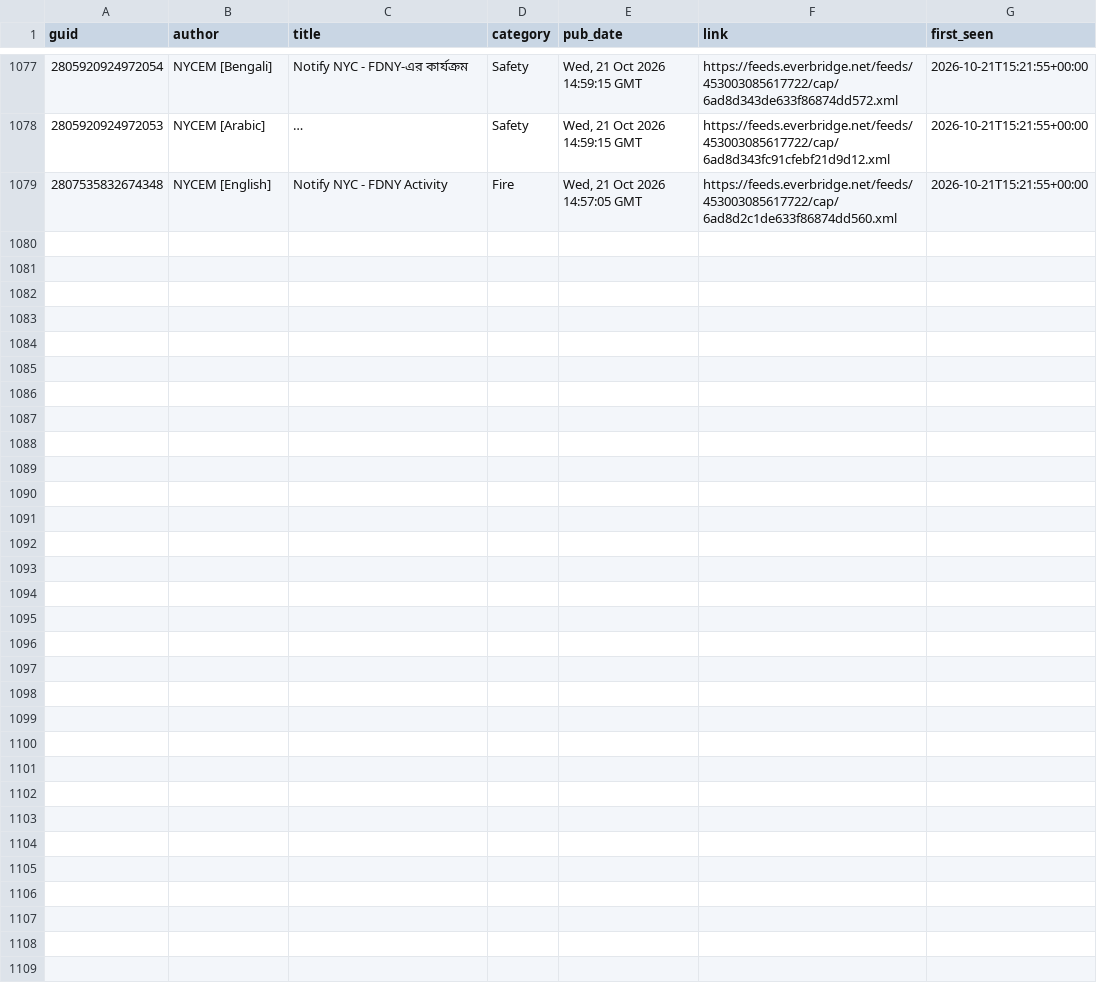
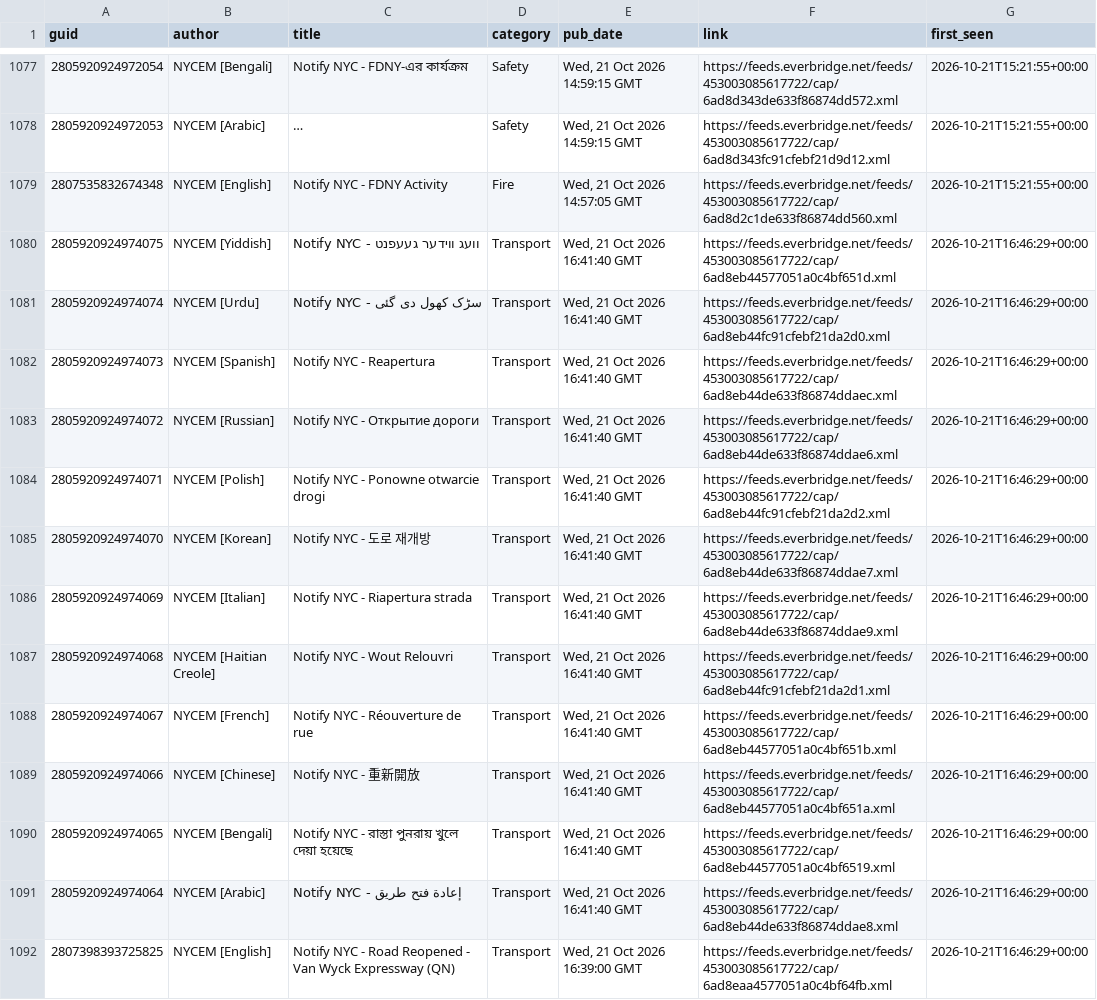
Before and after one commit to BetaNYC/q-map, a CSV file: data/archive/alerts/items.csv, drawn as a sheet; only a part is shown, gaps mark what is left out; long unchanged cells end in …; the diff names each change by its address in the sheet, - before the commit and + after, or states it on an @@ line.

```diff
--- a/data/archive/alerts/items.csv
+++ b/data/archive/alerts/items.csv
+row 1080: 2805920924974075 | NYCEM [Yiddish] | Notify NYC - וועג ווידער געעפנט | Transport | Wed, 21 Oct 2026 16:41:40 GMT | https://feeds.everbridge.net/feeds/453003085617722/cap/6ad8eb44577051a0c4bf651d.xml | 2026-10-21T16:46:29+00:00
+row 1081: 2805920924974074 | NYCEM [Urdu] | Notify NYC - سڑک کھول دی گئی | Transport | Wed, 21 Oct 2026 16:41:40 GMT | https://feeds.everbridge.net/feeds/453003085617722/cap/6ad8eb44fc91cfebf21da2d0.xml | 2026-10-21T16:46:29+00:00
+row 1082: 2805920924974073 | NYCEM [Spanish] | Notify NYC - Reapertura | Transport | Wed, 21 Oct 2026 16:41:40 GMT | https://feeds.everbridge.net/feeds/453003085617722/cap/6ad8eb44de633f86874ddaec.xml | 2026-10-21T16:46:29+00:00
+row 1083: 2805920924974072 | NYCEM [Russian] | Notify NYC - Открытие дороги | Transport | Wed, 21 Oct 2026 16:41:40 GMT | https://feeds.everbridge.net/feeds/453003085617722/cap/6ad8eb44de633f86874ddae6.xml | 2026-10-21T16:46:29+00:00
+row 1084: 2805920924974071 | NYCEM [Polish] | Notify NYC - Ponowne otwarcie drogi | Transport | Wed, 21 Oct 2026 16:41:40 GMT | https://feeds.everbridge.net/feeds/453003085617722/cap/6ad8eb44fc91cfebf21da2d2.xml | 2026-10-21T16:46:29+00:00
+row 1085: 2805920924974070 | NYCEM [Korean] | Notify NYC - 도로 재개방 | Transport | Wed, 21 Oct 2026 16:41:40 GMT | https://feeds.everbridge.net/feeds/453003085617722/cap/6ad8eb44de633f86874ddae7.xml | 2026-10-21T16:46:29+00:00
+row 1086: 2805920924974069 | NYCEM [Italian] | Notify NYC - Riapertura strada | Transport | Wed, 21 Oct 2026 16:41:40 GMT | https://feeds.everbridge.net/feeds/453003085617722/cap/6ad8eb44de633f86874ddae9.xml | 2026-10-21T16:46:29+00:00
+row 1087: 2805920924974068 | NYCEM [Haitian Creole] | Notify NYC - Wout Relouvri | Transport | Wed, 21 Oct 2026 16:41:40 GMT | https://feeds.everbridge.net/feeds/453003085617722/cap/6ad8eb44fc91cfebf21da2d1.xml | 2026-10-21T16:46:29+00:00
+row 1088: 2805920924974067 | NYCEM [French] | Notify NYC - Réouverture de rue | Transport | Wed, 21 Oct 2026 16:41:40 GMT | https://feeds.everbridge.net/feeds/453003085617722/cap/6ad8eb44577051a0c4bf651b.xml | 2026-10-21T16:46:29+00:00
+row 1089: 2805920924974066 | NYCEM [Chinese] | Notify NYC - 重新開放 | Transport | Wed, 21 Oct 2026 16:41:40 GMT | https://feeds.everbridge.net/feeds/453003085617722/cap/6ad8eb44577051a0c4bf651a.xml | 2026-10-21T16:46:29+00:00
+row 1090: 2805920924974065 | NYCEM [Bengali] | Notify NYC - রাস্তা পুনরায় খুলে দেয়া হয়েছে | Transport | Wed, 21 Oct 2026 16:41:40 GMT | https://feeds.everbridge.net/feeds/453003085617722/cap/6ad8eb44577051a0c4bf6519.xml | 2026-10-21T16:46:29+00:00
+row 1091: 2805920924974064 | NYCEM [Arabic] | Notify NYC - إعادة فتح طريق | Transport | Wed, 21 Oct 2026 16:41:40 GMT | https://feeds.everbridge.net/feeds/453003085617722/cap/6ad8eb44de633f86874ddae8.xml | 2026-10-21T16:46:29+00:00
+row 1092: 2807398393725825 | NYCEM [English] | Notify NYC - Road Reopened - Van Wyck Expressway (QN) | Transport | Wed, 21 Oct 2026 16:39:00 GMT | https://feeds.everbridge.net/feeds/453003085617722/cap/6ad8eaa4577051a0c4bf64fb.xml | 2026-10-21T16:46:29+00:00
```
Also changed, not shown: 2 other files.
